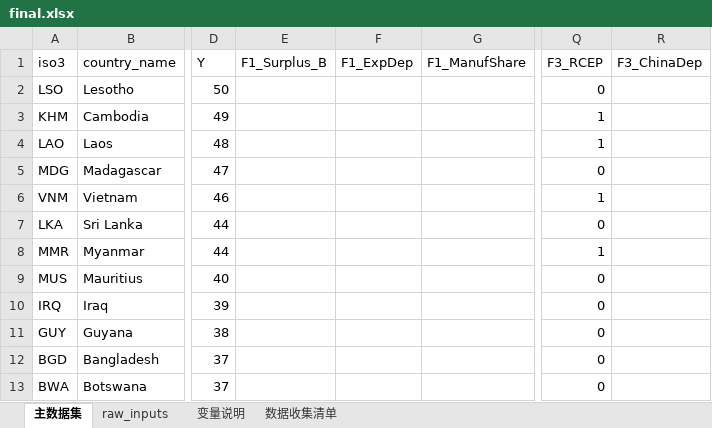
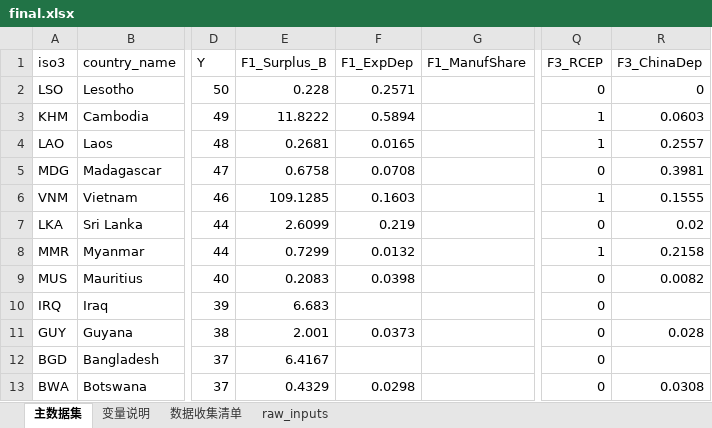
Before and after one commit to dk940/python1, an Excel workbook: outputfinal/final.xlsx, sheet 主数据集, drawn as a sheet; only a part is shown, gaps mark what is left out; values as stored, in another font and other column widths than the file's, no borders; the diff covers the shown part only; the diff names each change by its address in the sheet, - before the commit and + after, or states it on an @@ line.

```diff
--- a/outputfinal/final.xlsx (sheet 主数据集)
+++ b/outputfinal/final.xlsx (sheet 主数据集)
@@ sheet tab order changed: 主数据集 | 变量说明 | 数据收集清单 | raw_inputs @@
-E2 (F1_Surplus_B): (empty)
+E2 (F1_Surplus_B): 0.228
-F2 (F1_ExpDep): (empty)
+F2 (F1_ExpDep): 0.2571
-R2 (F3_ChinaDep): (empty)
+R2 (F3_ChinaDep): 0
-E3 (F1_Surplus_B): (empty)
+E3 (F1_Surplus_B): 11.8222
-F3 (F1_ExpDep): (empty)
+F3 (F1_ExpDep): 0.5894
-R3 (F3_ChinaDep): (empty)
+R3 (F3_ChinaDep): 0.0603
-E4 (F1_Surplus_B): (empty)
+E4 (F1_Surplus_B): 0.2681
-F4 (F1_ExpDep): (empty)
+F4 (F1_ExpDep): 0.0165
-R4 (F3_ChinaDep): (empty)
+R4 (F3_ChinaDep): 0.2557
-E5 (F1_Surplus_B): (empty)
+E5 (F1_Surplus_B): 0.6758
-F5 (F1_ExpDep): (empty)
+F5 (F1_ExpDep): 0.0708
-R5 (F3_ChinaDep): (empty)
+R5 (F3_ChinaDep): 0.3981
-E6 (F1_Surplus_B): (empty)
+E6 (F1_Surplus_B): 109.1285
-F6 (F1_ExpDep): (empty)
+F6 (F1_ExpDep): 0.1603
-R6 (F3_ChinaDep): (empty)
+R6 (F3_ChinaDep): 0.1555
-E7 (F1_Surplus_B): (empty)
+E7 (F1_Surplus_B): 2.6099
-F7 (F1_ExpDep): (empty)
+F7 (F1_ExpDep): 0.219
-R7 (F3_ChinaDep): (empty)
+R7 (F3_ChinaDep): 0.02
-E8 (F1_Surplus_B): (empty)
+E8 (F1_Surplus_B): 0.7299
-F8 (F1_ExpDep): (empty)
+F8 (F1_ExpDep): 0.0132
-R8 (F3_ChinaDep): (empty)
+R8 (F3_ChinaDep): 0.2158
-E9 (F1_Surplus_B): (empty)
+E9 (F1_Surplus_B): 0.2083
-F9 (F1_ExpDep): (empty)
+F9 (F1_ExpDep): 0.0398
-R9 (F3_ChinaDep): (empty)
+R9 (F3_ChinaDep): 0.0082
-E10 (F1_Surplus_B): (empty)
+E10 (F1_Surplus_B): 6.683
-E11 (F1_Surplus_B): (empty)
+E11 (F1_Surplus_B): 2.001
-F11 (F1_ExpDep): (empty)
+F11 (F1_ExpDep): 0.0373
-R11 (F3_ChinaDep): (empty)
+R11 (F3_ChinaDep): 0.028
-E12 (F1_Surplus_B): (empty)
+E12 (F1_Surplus_B): 6.4167
-E13 (F1_Surplus_B): (empty)
+E13 (F1_Surplus_B): 0.4329
-F13 (F1_ExpDep): (empty)
+F13 (F1_ExpDep): 0.0298
-R13 (F3_ChinaDep): (empty)
+R13 (F3_ChinaDep): 0.0308
```
Also changed, not shown: 155 edited cells elsewhere in this sheet, sheet raw_inputs, sheet 数据收集清单, 4 other files.
